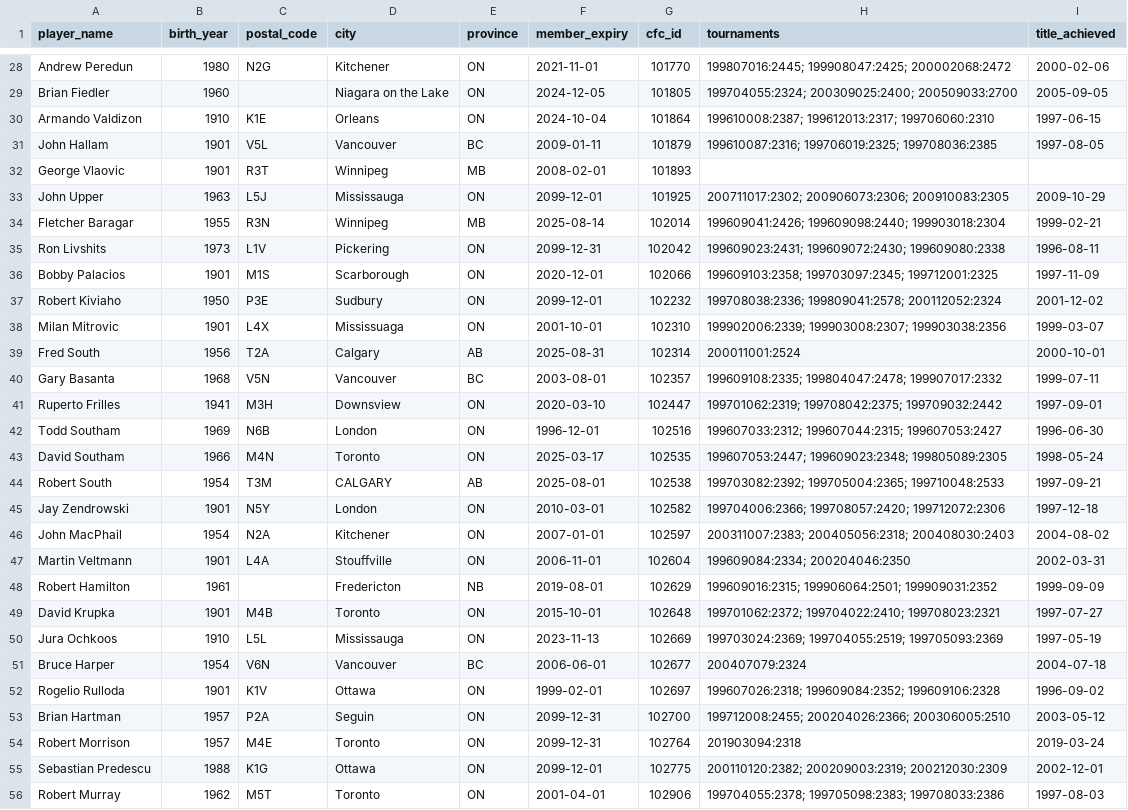
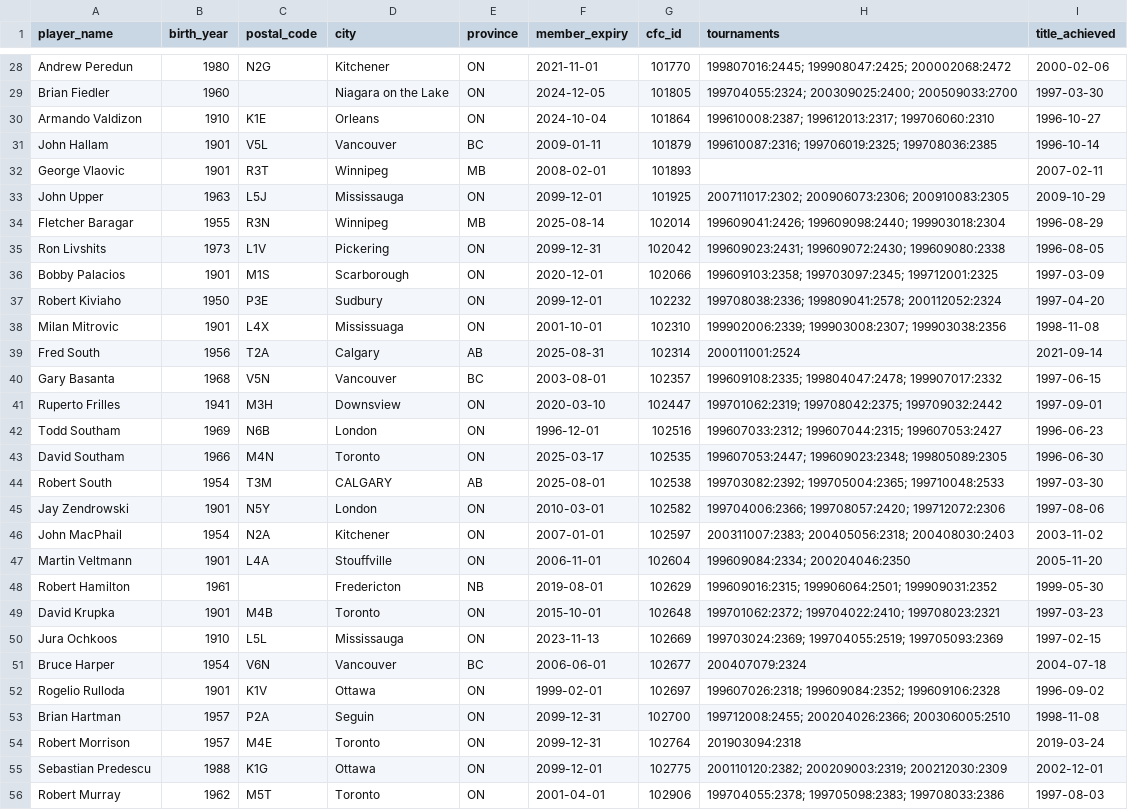
Before and after one commit to chessviz/canadian-chess, a CSV file: data/national_masters.csv, drawn as a sheet; only a part is shown, gaps mark what is left out; the diff covers the shown part only; the diff names each change by its address in the sheet, - before the commit and + after, or states it on an @@ line.

```diff
--- a/data/national_masters.csv
+++ b/data/national_masters.csv
-I29 (title_achieved): 2005-09-05
+I29 (title_achieved): 1997-03-30
-I30 (title_achieved): 1997-06-15
+I30 (title_achieved): 1996-10-27
-I31 (title_achieved): 1997-08-05
+I31 (title_achieved): 1996-10-14
-I32 (title_achieved): (empty)
+I32 (title_achieved): 2007-02-11
-I34 (title_achieved): 1999-02-21
+I34 (title_achieved): 1996-08-29
-I35 (title_achieved): 1996-08-11
+I35 (title_achieved): 1996-08-05
-I36 (title_achieved): 1997-11-09
+I36 (title_achieved): 1997-03-09
-I37 (title_achieved): 2001-12-02
+I37 (title_achieved): 1997-04-20
-I38 (title_achieved): 1999-03-07
+I38 (title_achieved): 1998-11-08
-I39 (title_achieved): 2000-10-01
+I39 (title_achieved): 2021-09-14
-I40 (title_achieved): 1999-07-11
+I40 (title_achieved): 1997-06-15
-I42 (title_achieved): 1996-06-30
+I42 (title_achieved): 1996-06-23
-I43 (title_achieved): 1998-05-24
+I43 (title_achieved): 1996-06-30
-I44 (title_achieved): 1997-09-21
+I44 (title_achieved): 1997-03-30
-I45 (title_achieved): 1997-12-18
+I45 (title_achieved): 1997-08-06
-I46 (title_achieved): 2004-08-02
+I46 (title_achieved): 2003-11-02
-I47 (title_achieved): 2002-03-31
+I47 (title_achieved): 2005-11-20
-I48 (title_achieved): 1999-09-09
+I48 (title_achieved): 1999-05-30
-I49 (title_achieved): 1997-07-27
+I49 (title_achieved): 1997-03-23
-I50 (title_achieved): 1997-05-19
+I50 (title_achieved): 1997-02-15
-I53 (title_achieved): 2003-05-12
+I53 (title_achieved): 1998-11-08
```
Also changed, not shown: 137 edited cells elsewhere in this file, 1 other file.
